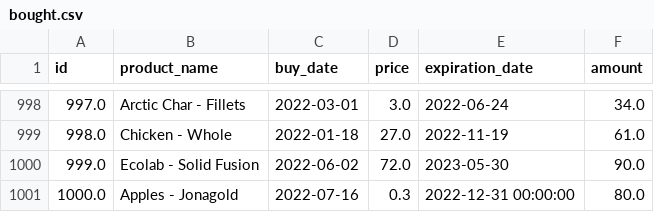
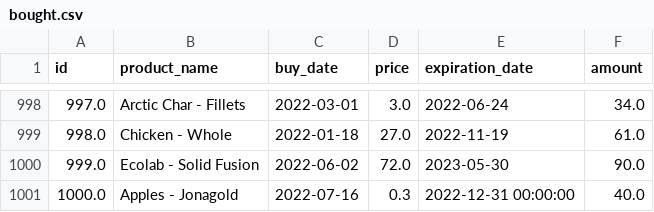
Before and after one commit to Chrisztiaan/Superpy, a CSV file: bought.csv, drawn as a sheet; only a part is shown, gaps mark what is left out.

```diff
--- a/bought.csv
+++ b/bought.csv
@@ -1000,2 +1000,2 @@ id	product_name	buy_date	price	expiration_date	amount
 999.0	Ecolab - Solid Fusion	2022-06-02	72.0	2023-05-30	90.0
-1000.0	Apples - Jonagold	2022-07-16	0.3	2022-12-31 00:00:00	80.0
+1000.0	Apples - Jonagold	2022-07-16	0.3	2022-12-31 00:00:00	40.0
```
Also changed, not shown: sold.csv, 3 other files.
